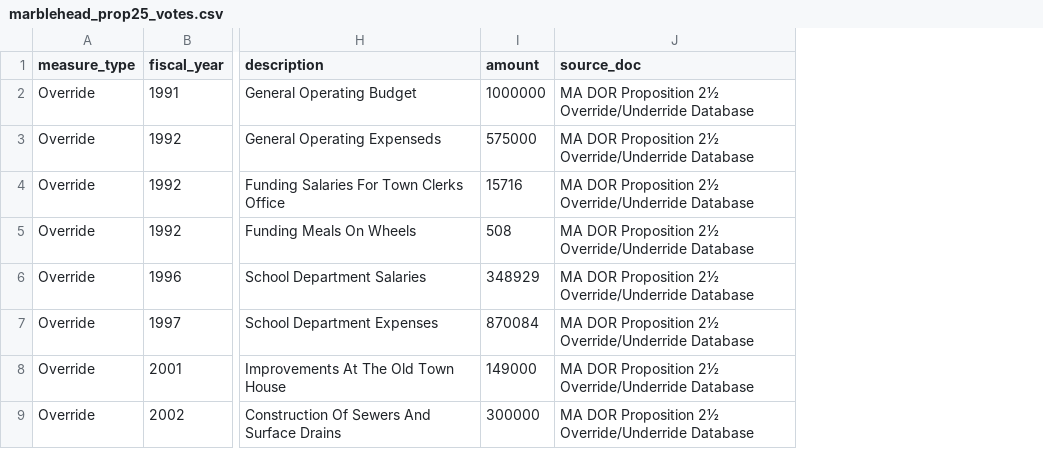
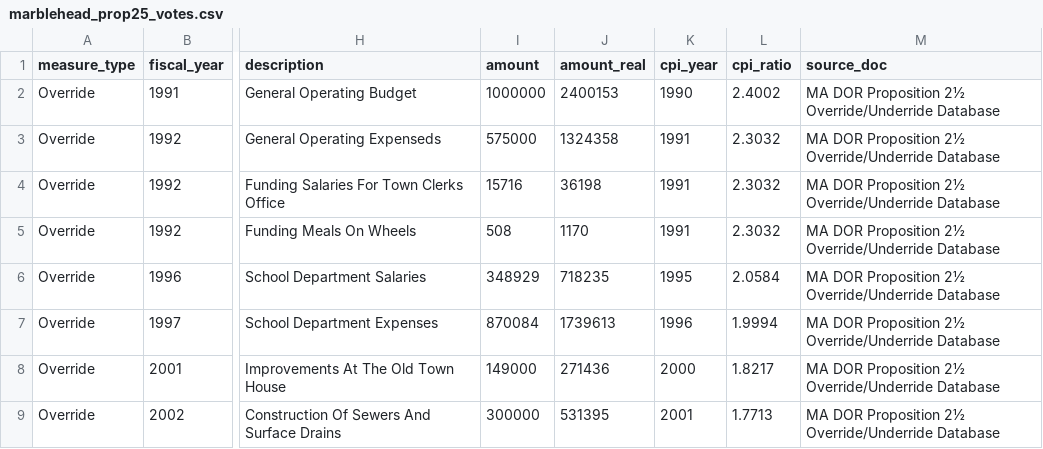
Before and after one commit to agbaber/marblehead, a CSV file: data/marblehead_prop25_votes.csv, drawn as a sheet; only a part is shown, gaps mark what is left out; the diff names each change by its address in the sheet, - before the commit and + after, or states it on an @@ line.

```diff
--- a/data/marblehead_prop25_votes.csv
+++ b/data/marblehead_prop25_votes.csv
+column J (amount_real), rows 2-9: 2400153 | 1324358 | 36198 | 1170 | 718235 | 1739613 | 271436 | 531395
+column K (cpi_year), rows 2-9: 1990 | 1991 | 1991 | 1991 | 1995 | 1996 | 2000 | 2001
+column L (cpi_ratio), rows 2-9: 2.4002 | 2.3032 | 2.3032 | 2.3032 | 2.0584 | 1.9994 | 1.8217 | 1.7713
```
